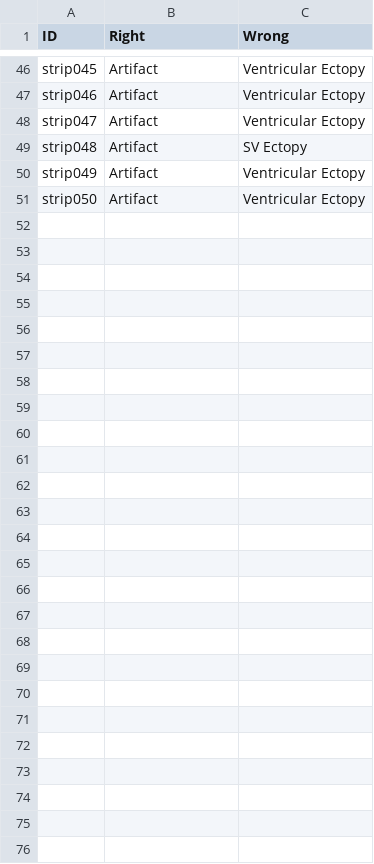
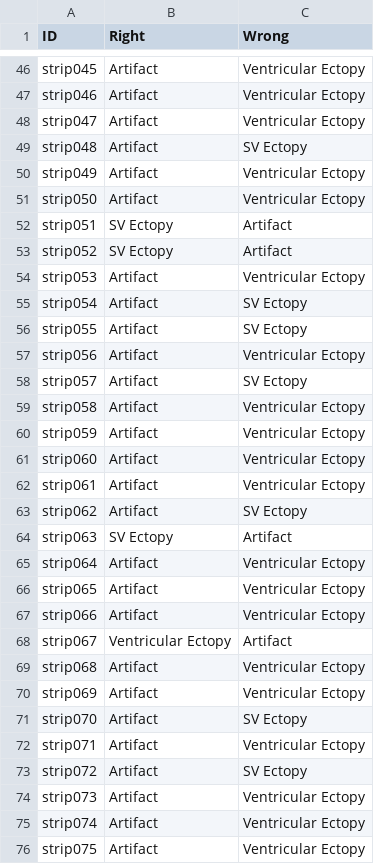
Before and after one commit to TAtk77/LMS-artifact-test, a CSV file: answer_key.csv, drawn as a sheet; only a part is shown, gaps mark what is left out; the diff names each change by its address in the sheet, - before the commit and + after, or states it on an @@ line.

Commit message:
added answers for 050-075

```diff
--- a/answer_key.csv
+++ b/answer_key.csv
+row 52: strip051 | SV Ectopy | Artifact
+row 53: strip052 | SV Ectopy | Artifact
+row 54: strip053 | Artifact | Ventricular Ectopy
+row 55: strip054 | Artifact | SV Ectopy
+row 56: strip055 | Artifact | SV Ectopy
+row 57: strip056 | Artifact | Ventricular Ectopy
+row 58: strip057 | Artifact | SV Ectopy
+row 59: strip058 | Artifact | Ventricular Ectopy
+row 60: strip059 | Artifact | Ventricular Ectopy
+row 61: strip060 | Artifact | Ventricular Ectopy
+row 62: strip061 | Artifact | Ventricular Ectopy
+row 63: strip062 | Artifact | SV Ectopy
+row 64: strip063 | SV Ectopy | Artifact
+row 65: strip064 | Artifact | Ventricular Ectopy
+row 66: strip065 | Artifact | Ventricular Ectopy
+row 67: strip066 | Artifact | Ventricular Ectopy
+row 68: strip067 | Ventricular Ectopy | Artifact
+row 69: strip068 | Artifact | Ventricular Ectopy
+row 70: strip069 | Artifact | Ventricular Ectopy
+row 71: strip070 | Artifact | SV Ectopy
+row 72: strip071 | Artifact | Ventricular Ectopy
+row 73: strip072 | Artifact | SV Ectopy
+row 74: strip073 | Artifact | Ventricular Ectopy
+row 75: strip074 | Artifact | Ventricular Ectopy
+row 76: strip075 | Artifact | Ventricular Ectopy
```
Also changed, not shown: 2 other files.
